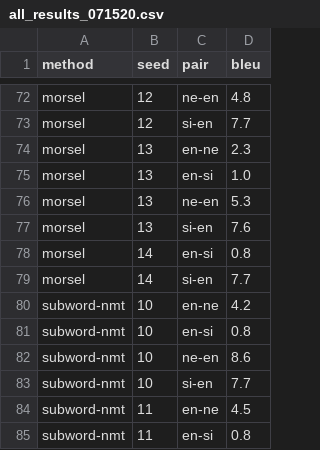
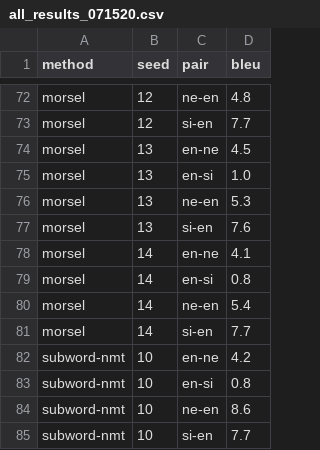
Before and after one commit to j0ma/flores, a CSV file: evaluate/all_results_071520.csv, drawn as a sheet; only a part is shown, gaps mark what is left out; the shorter side is filled out with more unchanged rows.

Commit message:
new results CSV + faster eval script

```diff
--- a/evaluate/all_results_071520.csv
+++ b/evaluate/all_results_071520.csv
@@ -73,3 +73,3 @@ morsel,12,ne-en,4.8
 morsel,12,si-en,7.7
-morsel,13,en-ne,2.3
+morsel,13,en-ne,4.5
 morsel,13,en-si,1.0
@@ -77,3 +77,5 @@ morsel,13,ne-en,5.3
 morsel,13,si-en,7.6
+morsel,14,en-ne,4.1
 morsel,14,en-si,0.8
+morsel,14,ne-en,5.4
 morsel,14,si-en,7.7
```
Also changed, not shown: 1 other file.
